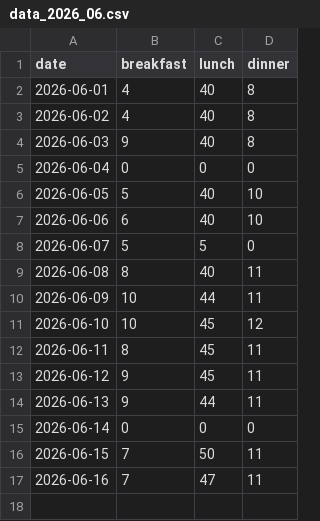
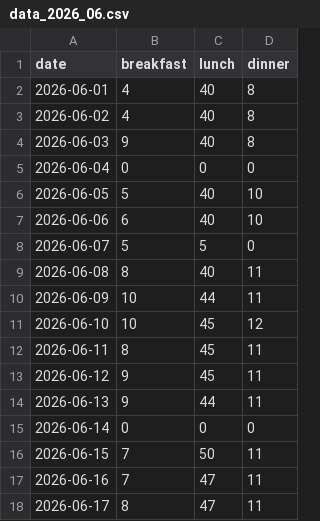
Before and after one commit to shivarajsshetty/InvoiceGen_SS, a CSV file: data/data_2026_06.csv, drawn as a sheet.

Commit message:
Update meal data 2026-06

```diff
--- a/data/data_2026_06.csv
+++ b/data/data_2026_06.csv
@@ -17 +17,2 @@ date,breakfast,lunch,dinner
 2026-06-16,7,47,11
+2026-06-17,8,47,11
```
